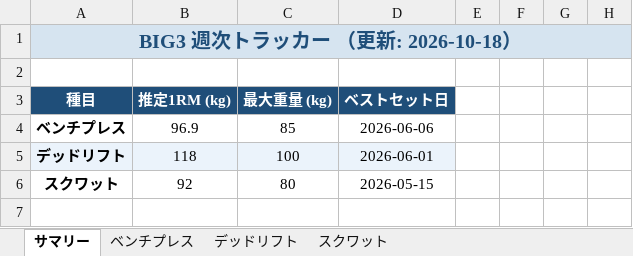
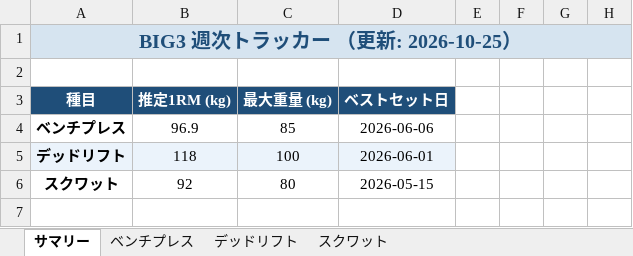
Before and after one commit to iakgah-dotcom/hevy-tracker, an Excel workbook: data/BIG3_tracker.xlsx, sheet サマリー, drawn as a sheet; only a part is shown; values as stored, in another font and other column widths than the file's, no borders; the diff names each change by its address in the sheet, - before the commit and + after, or states it on an @@ line.

```diff
--- a/data/BIG3_tracker.xlsx (sheet サマリー)
+++ b/data/BIG3_tracker.xlsx (sheet サマリー)
-A1 (種目): BIG3 週次トラッカー （更新: 2026-10-18）
+A1 (種目): BIG3 週次トラッカー （更新: 2026-10-25）
```
